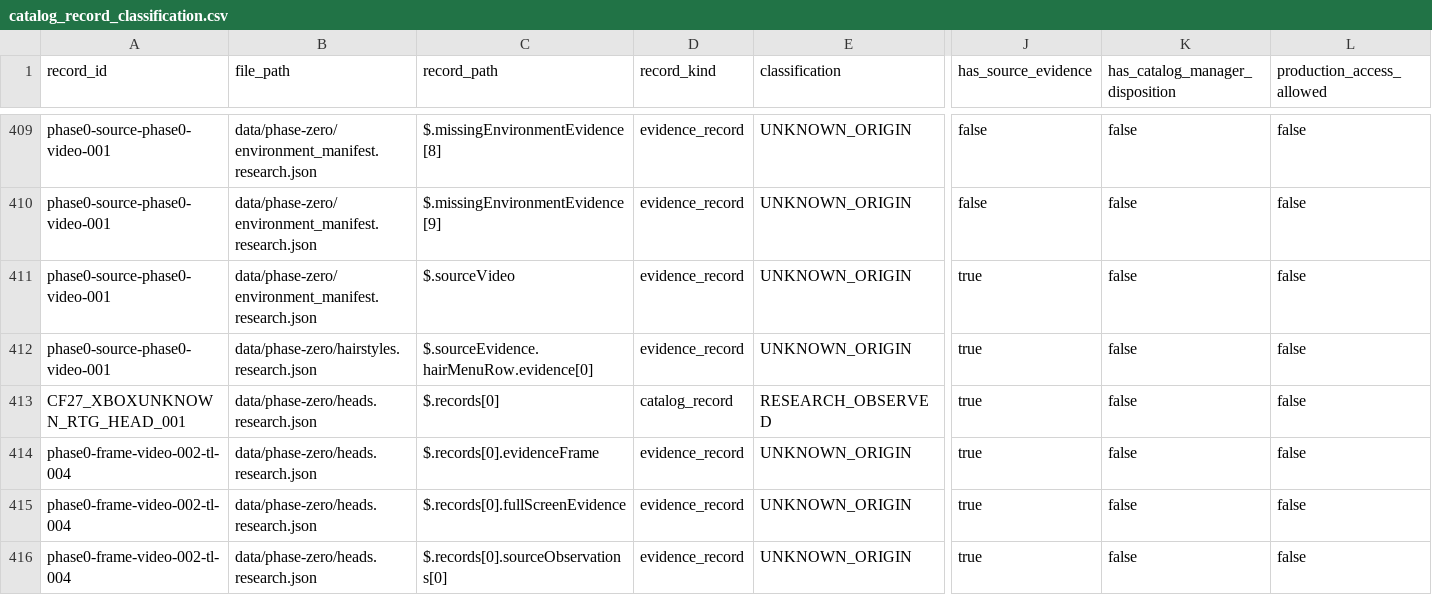
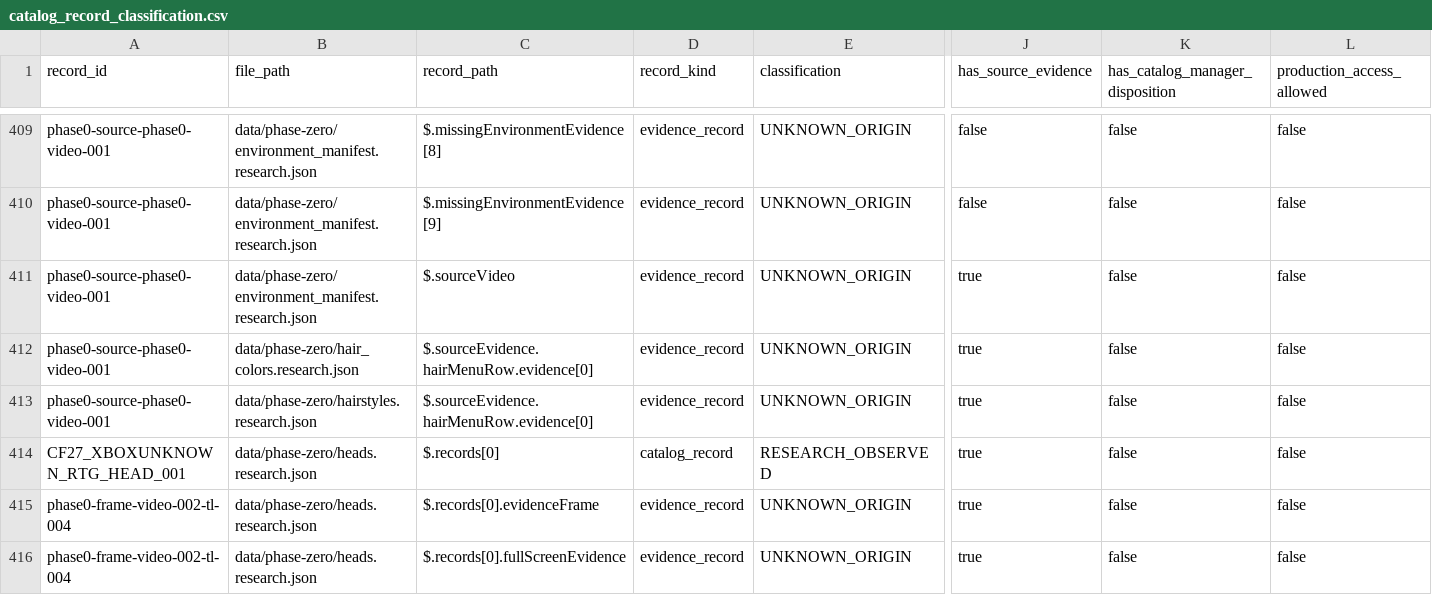
Before and after one commit to wyattskaggs96-ctrl/GameFaceMatch, a CSV file: data/phase-zero/catalog_record_classification.csv, drawn as a sheet; only a part is shown, gaps mark what is left out; the shorter side is filled out with more unchanged rows; rows hold the shown columns only; the diff names each change by its address in the sheet, - before the commit and + after, or states it on an @@ line.

Commit message:
feat(phase-zero): add hair color research catalog

```diff
--- a/data/phase-zero/catalog_record_classification.csv
+++ b/data/phase-zero/catalog_record_classification.csv
+row 412: phase0-source-phase0-video-001 | data/phase-zero/hair_colors.research.json | $.sourceEvidence.hairMenuRow.evidence[0] | evidence_record | UNKNOWN_ORIGIN | true | false | false
```
Also changed, not shown: 17 other files.
